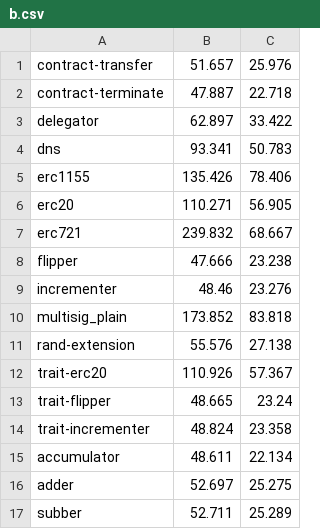
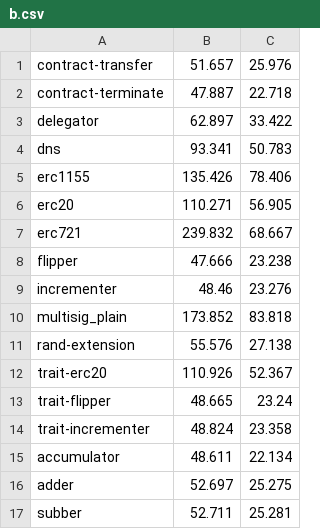
Before and after one commit to BoredApe8461/csv-comparator, a CSV file: res/b.csv, drawn as a sheet.

```diff
--- a/res/b.csv
+++ b/res/b.csv
@@ -11,3 +11,3 @@ multisig_plain, 173.852, 83.818
 rand-extension, 55.576, 27.138
-trait-erc20, 110.926, 57.367
+trait-erc20, 110.926, 52.367
 trait-flipper, 48.665, 23.24
@@ -16,2 +16,2 @@ accumulator, 48.611, 22.134
 adder, 52.697, 25.275
-subber, 52.711, 25.289
+subber, 52.711, 25.281
```
Also changed, not shown: res/a.csv.
